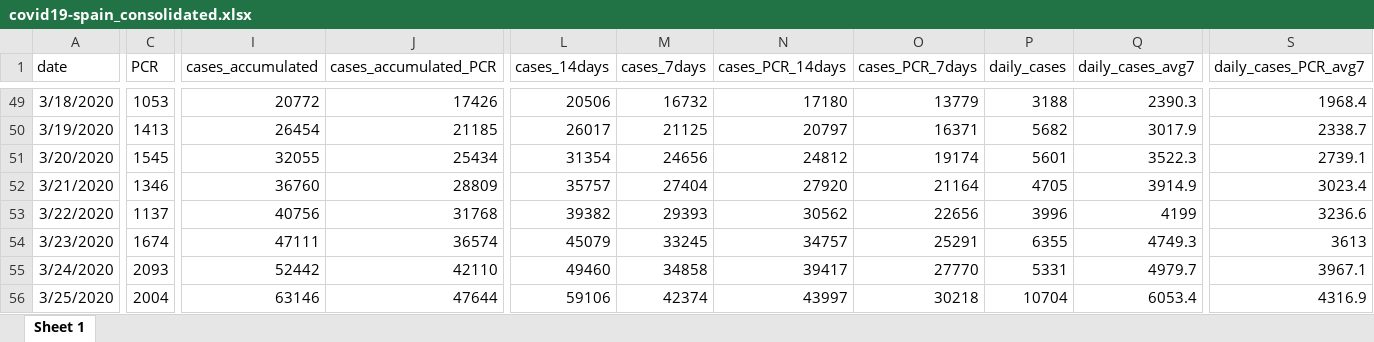
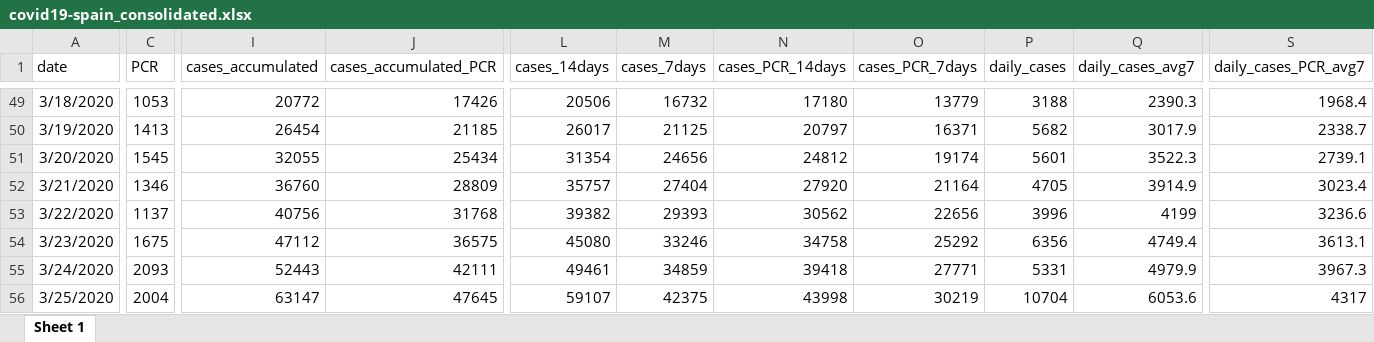
Before and after one commit to montera34/escovid19data, an Excel workbook: data/output/covid19-spain_consolidated.xlsx, sheet Sheet 1, drawn as a sheet; only a part is shown, gaps mark what is left out; values as stored, in another font and other column widths than the file's, no borders; the diff covers the shown part only; the diff names each change by its address in the sheet, - before the commit and + after, or states it on an @@ line.

```diff
--- a/data/output/covid19-spain_consolidated.xlsx (sheet Sheet 1)
+++ b/data/output/covid19-spain_consolidated.xlsx (sheet Sheet 1)
-C54 (PCR): 1674
+C54 (PCR): 1675
-I54 (cases_accumulated): 47111
+I54 (cases_accumulated): 47112
-J54 (cases_accumulated_PCR): 36574
+J54 (cases_accumulated_PCR): 36575
-L54 (cases_14days): 45079
+L54 (cases_14days): 45080
-M54 (cases_7days): 33245
+M54 (cases_7days): 33246
-N54 (cases_PCR_14days): 34757
+N54 (cases_PCR_14days): 34758
-O54 (cases_PCR_7days): 25291
+O54 (cases_PCR_7days): 25292
-P54 (daily_cases): 6355
+P54 (daily_cases): 6356
-Q54 (daily_cases_avg7): 4749.3
+Q54 (daily_cases_avg7): 4749.4
-S54 (daily_cases_PCR_avg7): 3613
+S54 (daily_cases_PCR_avg7): 3613.1
-I55 (cases_accumulated): 52442
+I55 (cases_accumulated): 52443
-J55 (cases_accumulated_PCR): 42110
+J55 (cases_accumulated_PCR): 42111
-L55 (cases_14days): 49460
+L55 (cases_14days): 49461
-M55 (cases_7days): 34858
+M55 (cases_7days): 34859
-N55 (cases_PCR_14days): 39417
+N55 (cases_PCR_14days): 39418
-O55 (cases_PCR_7days): 27770
+O55 (cases_PCR_7days): 27771
-Q55 (daily_cases_avg7): 4979.7
+Q55 (daily_cases_avg7): 4979.9
-S55 (daily_cases_PCR_avg7): 3967.1
+S55 (daily_cases_PCR_avg7): 3967.3
-I56 (cases_accumulated): 63146
+I56 (cases_accumulated): 63147
-J56 (cases_accumulated_PCR): 47644
+J56 (cases_accumulated_PCR): 47645
-L56 (cases_14days): 59106
+L56 (cases_14days): 59107
-M56 (cases_7days): 42374
+M56 (cases_7days): 42375
-N56 (cases_PCR_14days): 43997
+N56 (cases_PCR_14days): 43998
-O56 (cases_PCR_7days): 30218
+O56 (cases_PCR_7days): 30219
-Q56 (daily_cases_avg7): 6053.4
+Q56 (daily_cases_avg7): 6053.6
-S56 (daily_cases_PCR_avg7): 4316.9
+S56 (daily_cases_PCR_avg7): 4317
```
Also changed, not shown: 1 added row and 941 edited cells elsewhere in this sheet, data/output/covid19-ccaa-spain_consolidated.xlsx, 7 other files.
